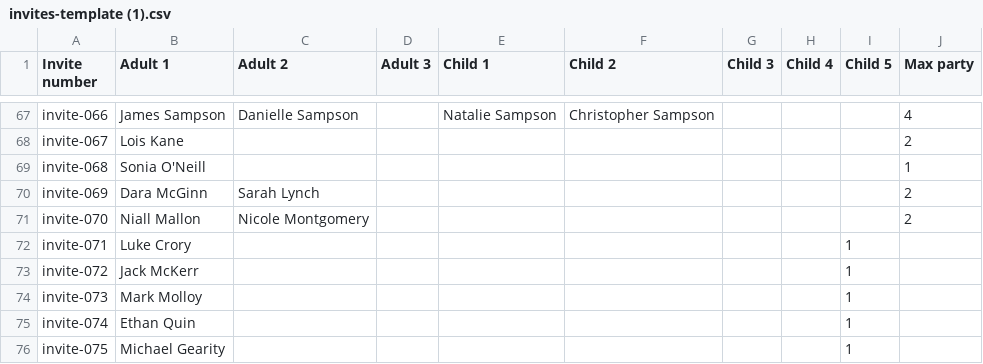
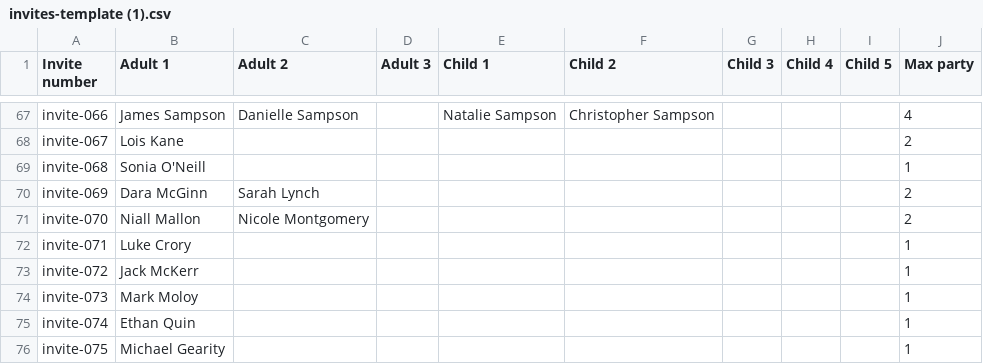
Before and after one commit to Roryd98/Jemma-Rory, a CSV file: invites-template (1).csv, drawn as a sheet; only a part is shown, gaps mark what is left out.

Commit message:
Update invites-template (1).csv

```diff
--- a/invites-template (1).csv
+++ b/invites-template (1).csv
@@ -71,6 +71,6 @@ invite-069,Dara McGinn,Sarah Lynch,,,,,,,2
 invite-070,Niall Mallon,Nicole Montgomery,,,,,,,2
-invite-071,Luke Crory,,,,,,,1
-invite-072, Jack McKerr,,,,,,,1
-invite-073,Mark Molloy,,,,,,,1
-invite-074,Ethan Quin,,,,,,,1
-invite-075,Michael Gearity,,,,,,,1
+invite-071,Luke Crory,,,,,,,,1
+invite-072,Jack McKerr,,,,,,,,1
+invite-073,Mark Moloy,,,,,,,,1
+invite-074,Ethan Quin,,,,,,,,1
+invite-075,Michael Gearity,,,,,,,,1
```
